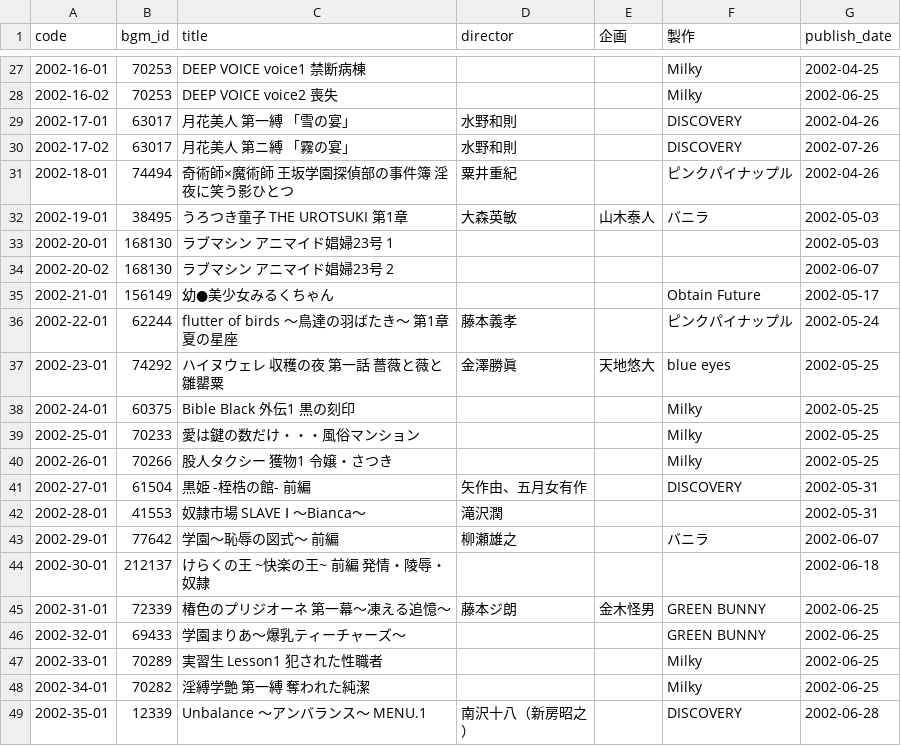
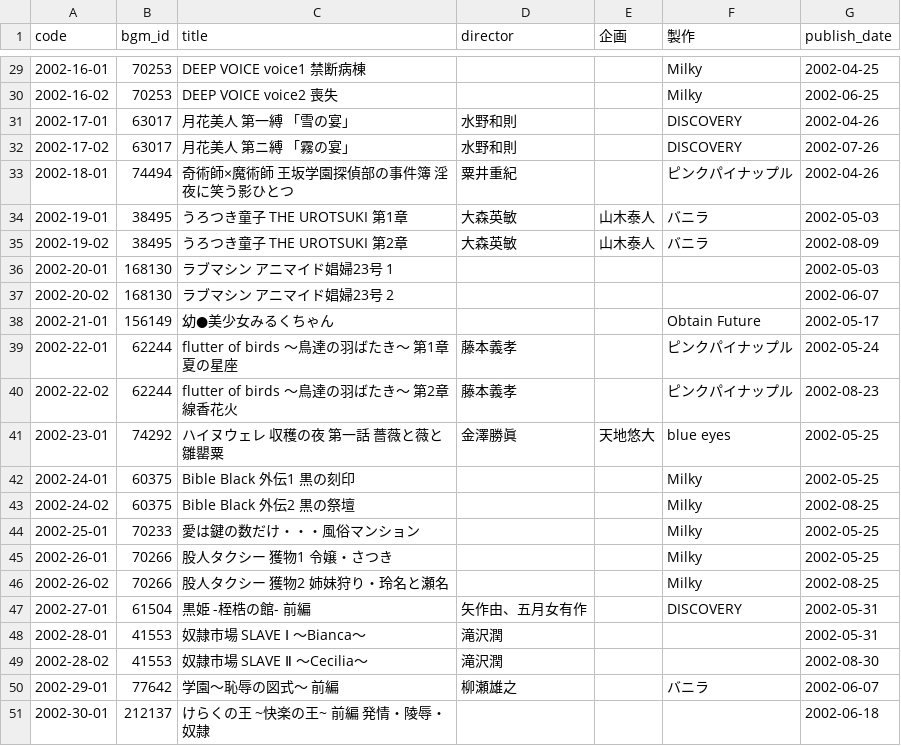
Before and after one commit to gsxhnd/jaha_data, a CSV file: db_2002.csv, drawn as a sheet; only a part is shown, gaps mark what is left out; the shorter side is filled out with more unchanged rows; the diff covers the shown part only.

```diff
--- a/db_2002.csv
+++ b/db_2002.csv
@@ -32,2 +34,3 @@ code,bgm_id,title,director,企画,製作,publish_date
 2002-19-01,38495,うろつき童子 THE UROTSUKI 第1章,大森英敏,山木泰人,バニラ,2002-05-03
+2002-19-02,38495,うろつき童子 THE UROTSUKI 第2章,大森英敏,山木泰人,バニラ,2002-08-09
 2002-20-01,168130,ラブマシン アニマイド娼婦23号 1,,,,2002-05-03
@@ -36,8 +39,12 @@ code,bgm_id,title,director,企画,製作,publish_date
 2002-22-01,62244,flutter of birds ～鳥達の羽ばたき～ 第1章 夏の星座,藤本義孝,,ピンクパイナップル,2002-05-24
+2002-22-02,62244,flutter of birds ～鳥達の羽ばたき～ 第2章 線香花火,藤本義孝,,ピンクパイナップル,2002-08-23
 2002-23-01,74292,ハイヌウェレ 収穫の夜 第一話 薔薇と薇と雛罌粟,金澤勝眞,天地悠大,blue eyes,2002-05-25
 2002-24-01,60375,Bible Black 外伝1 黒の刻印,,,Milky,2002-05-25
+2002-24-02,60375,Bible Black 外伝2 黒の祭壇,,,Milky,2002-08-25
 2002-25-01,70233,愛は鍵の数だけ・・・風俗マンション,,,Milky,2002-05-25
 2002-26-01,70266,股人タクシー 獲物1 令嬢・さつき,,,Milky,2002-05-25
+2002-26-02,70266,股人タクシー 獲物2 姉妹狩り・玲名と瀬名,,,Milky,2002-08-25
 2002-27-01,61504,黒姫 -桎梏の館- 前編,矢作由、五月女有作,,DISCOVERY,2002-05-31
 2002-28-01,41553,奴隷市場 SLAVE Ⅰ ～Bianca～,滝沢潤,,,2002-05-31
+2002-28-02,41553,奴隷市場 SLAVE Ⅱ ～Cecilia～,滝沢潤,,,2002-08-30
 2002-29-01,77642,学園～恥辱の図式～ 前編,柳瀬雄之,,バニラ,2002-06-07
```
Also changed, not shown: 10 added rows elsewhere in this file, db_2001.csv.
